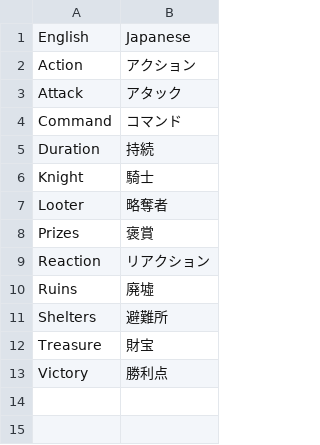
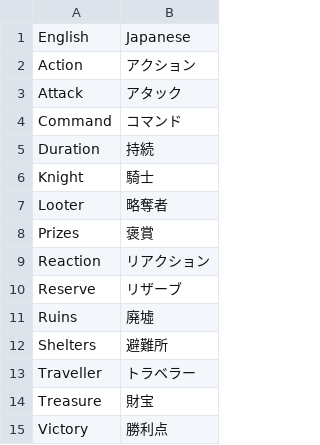
Before and after one commit to LouiS0616/DominionSupplyMaker, a CSV file: supply_maker/res/translate/types.csv, drawn as a sheet.

```diff
--- a/supply_maker/res/translate/types.csv
+++ b/supply_maker/res/translate/types.csv
@@ -9,4 +9,6 @@ Prizes,褒賞
 Reaction,リアクション
+Reserve,リザーブ
 Ruins,廃墟
 Shelters,避難所
+Traveller,トラベラー
 Treasure,財宝
```
Also changed, not shown: 5 other files.
